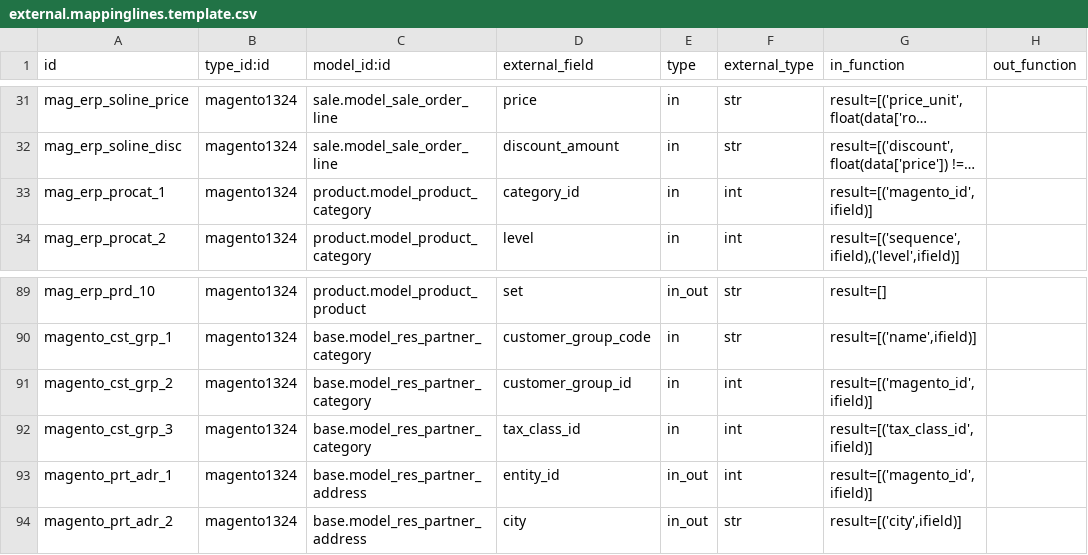
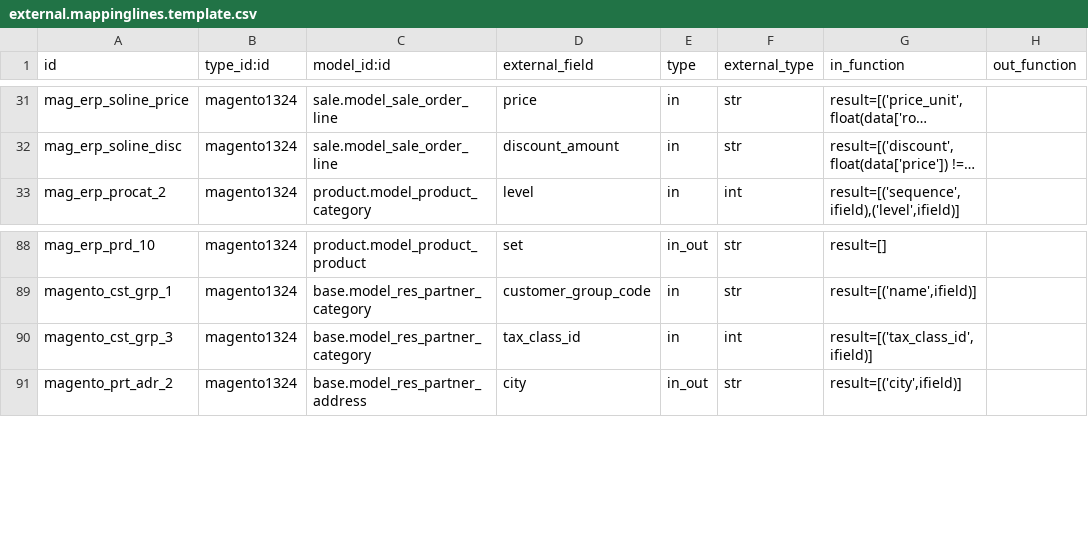
Before and after one commit to OCA/connector-magento, a CSV file: settings/external.mappinglines.template.csv, drawn as a sheet; only a part is shown, gaps mark what is left out; long unchanged cells end in …; the diff names each change by its address in the sheet, - before the commit and + after, or states it on an @@ line.

Commit message:
[IMP] removed some unused magento_id mappings!

```diff
--- a/settings/external.mappinglines.template.csv
+++ b/settings/external.mappinglines.template.csv
-row 33: mag_erp_procat_1 | magento1324 | product.model_product_category | category_id | in | int | result=[('magento_id',ifield)]
-row 91: magento_cst_grp_2 | magento1324 | base.model_res_partner_category | customer_group_id | in | int | result=[('magento_id',ifield)]
-row 93: magento_prt_adr_1 | magento1324 | base.model_res_partner_address | entity_id | in_out | int | result=[('magento_id',ifield)]
```
